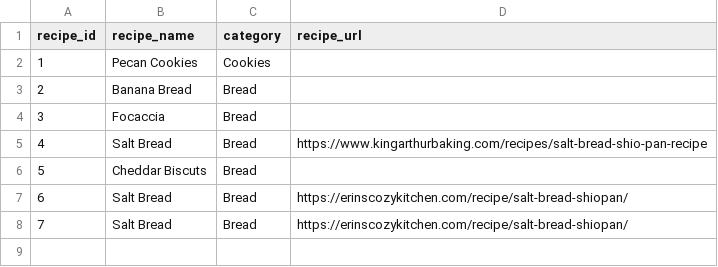
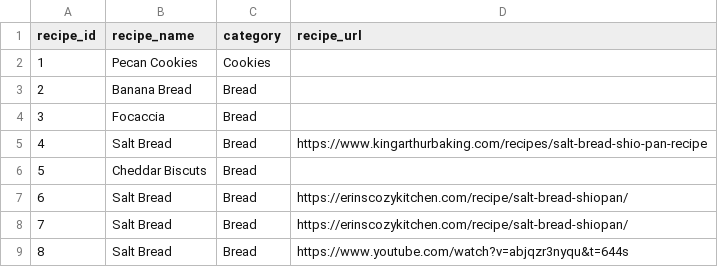
Before and after one commit to kieraxjin/bakery-analytics-dbt, a CSV file: seeds/cleaned_recipes.csv, drawn as a sheet.

```diff
--- a/seeds/cleaned_recipes.csv
+++ b/seeds/cleaned_recipes.csv
@@ -8 +8,2 @@ recipe_id,recipe_name,category,recipe_url
 7,Salt Bread,Bread,https://erinscozykitchen.com/recipe/salt-bread-shiopan/
+8,Salt Bread,Bread,https://www.youtube.com/watch?v=abjqzr3nyqu&t=644s
```
Also changed, not shown: seeds/cleaned_ingredients.csv, seeds/cleaned_recipe_trials.csv, 7 other files.
